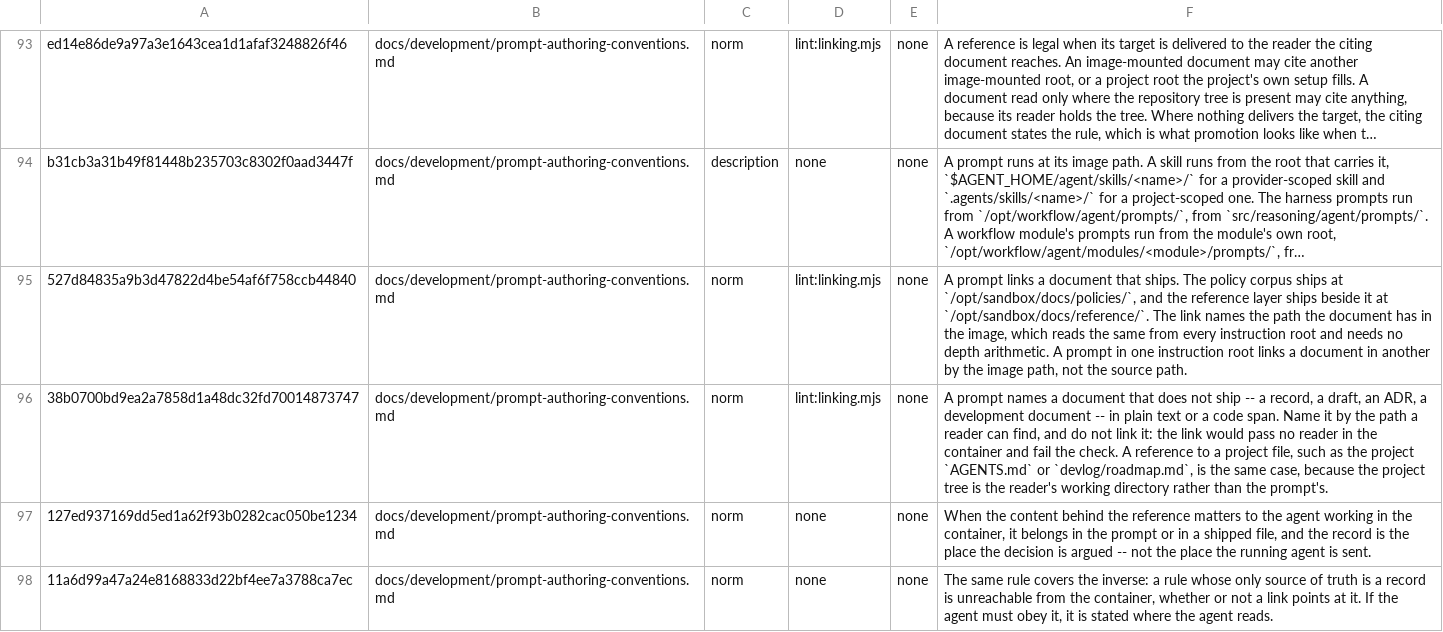
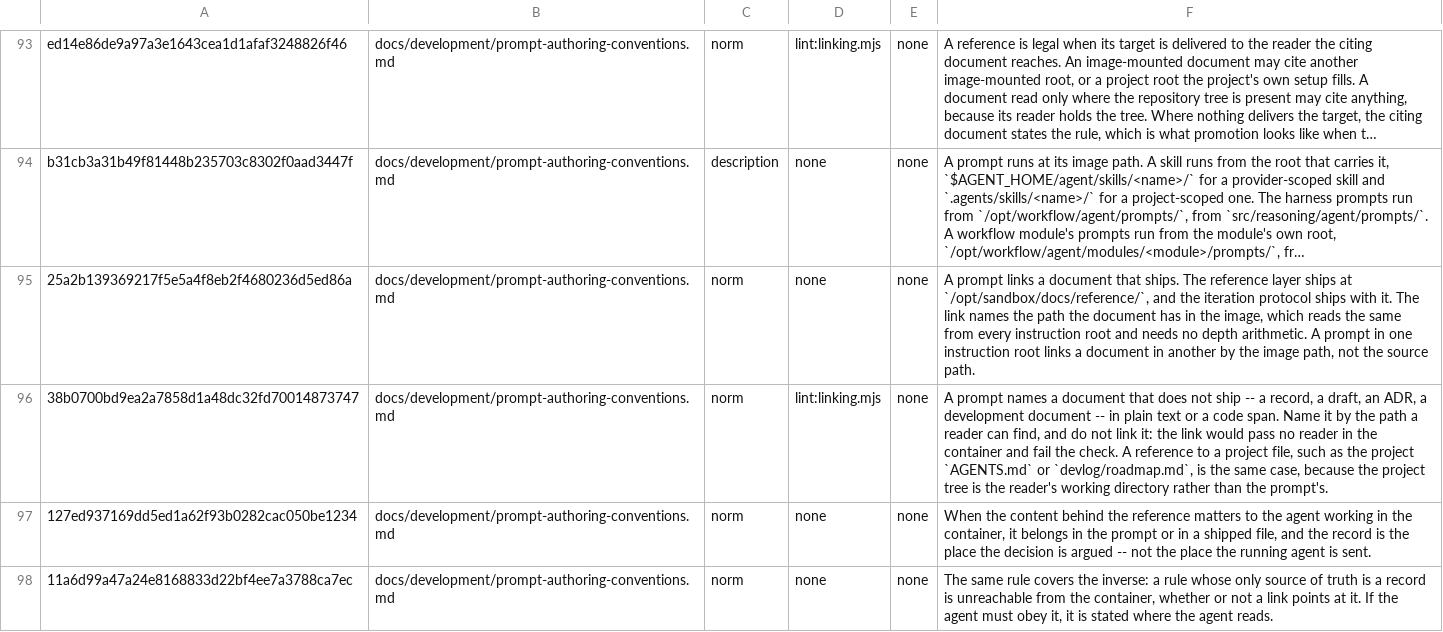
Before and after one commit to yaojiethng/agent-sandbox, a TSV file: scripts/lint/norm-ownership.tsv, drawn as a sheet; only a part is shown, gaps mark what is left out; long unchanged cells end in …; the diff covers the shown part only; the diff names each change by its address in the sheet, - before the commit and + after, or states it on an @@ line.

```diff
--- a/scripts/lint/norm-ownership.tsv
+++ b/scripts/lint/norm-ownership.tsv
-A95: 527d84835a9b3d47822d4be54af6f758ccb44840
+A95: 25a2b139369217f5e5a4f8eb2f4680236d5ed86a
-D95: lint:linking.mjs
+D95: none
-F95: …ships. The policy corpus ships at `/opt/sandbox/docs/policies/`, and the reference layer ships beside it at `/opt/sandbox/docs/reference/`. The link…
+F95: …ships. The reference layer ships at `/opt/sandbox/docs/reference/`, and the iteration protocol ships with it. The link…
```
Also changed, not shown: 8 edited cells elsewhere in this file, scripts/lint/norm-judgements.tsv, 42 other files.
